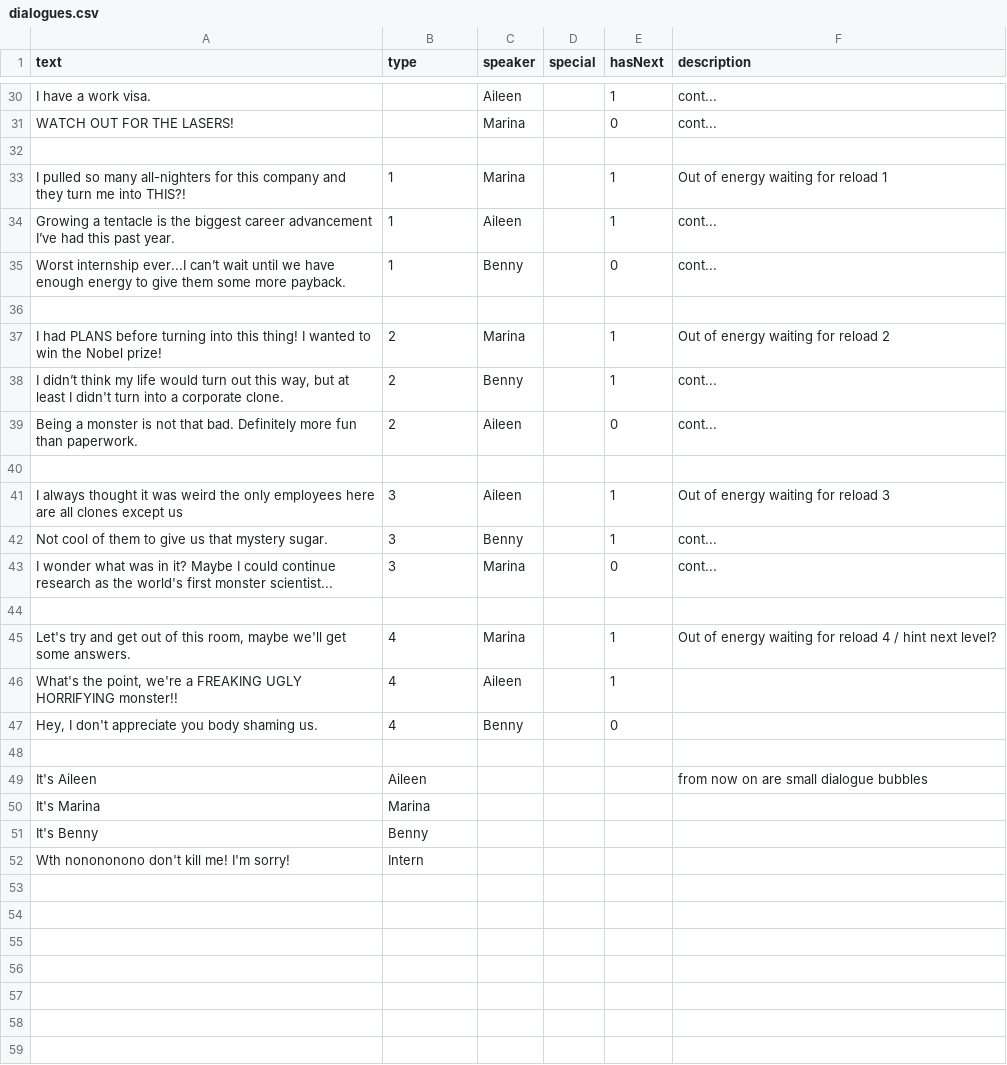
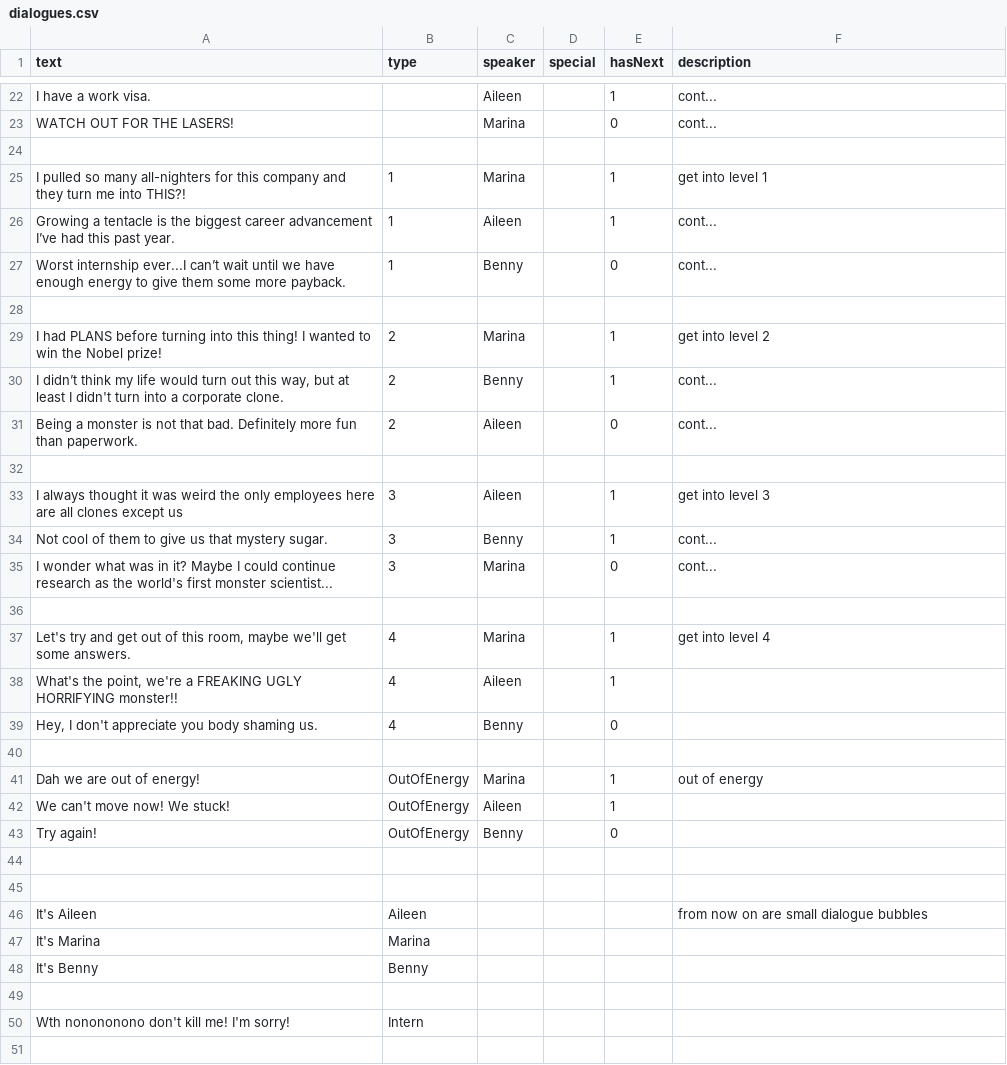
Before and after one commit to shshwdr/MysterySpore, a CSV file: Assets/Resources/csv/dialogues.csv, drawn as a sheet; only a part is shown, gaps mark what is left out; the diff covers the shown part only.

```diff
--- a/Assets/Resources/csv/dialogues.csv
+++ b/Assets/Resources/csv/dialogues.csv
@@ -32,3 +24,3 @@ WATCH OUT FOR THE LASERS!,,Marina,,0,cont...
 ,,,,,
-I pulled so many all-nighters for this company and they turn me into THIS?!,1,Marina,,1,Out of energy waiting for reload 1
+I pulled so many all-nighters for this company and they turn me into THIS?!,1,Marina,,1,get into level 1
 Growing a tentacle is the biggest career advancement I’ve had this past year.,1,Aileen,,1,cont...
@@ -36,3 +28,3 @@ Worst internship ever...I can’t wait until we have enough energy to give them
 ,,,,,
-I had PLANS before turning into this thing! I wanted to win the Nobel prize!,2,Marina,,1,Out of energy waiting for reload 2
+I had PLANS before turning into this thing! I wanted to win the Nobel prize!,2,Marina,,1,get into level 2
 "I didn’t think my life would turn out this way, but at least I didn't turn into a corporate clone.",2,Benny,,1,cont...
@@ -40,3 +32,3 @@ Being a monster is not that bad. Definitely more fun than paperwork.,2,Aileen,,0
 ,,,,,
-I always thought it was weird the only employees here are all clones except us,3,Aileen,,1,Out of energy waiting for reload 3
+I always thought it was weird the only employees here are all clones except us,3,Aileen,,1,get into level 3
 Not cool of them to give us that mystery sugar.,3,Benny,,1,cont...
@@ -44,5 +36,10 @@ I wonder what was in it? Maybe I could continue research as the world's first mo
 ,,,,,
-"Let's try and get out of this room, maybe we'll get some answers.",4,Marina,,1,Out of energy waiting for reload 4 / hint next level?
+"Let's try and get out of this room, maybe we'll get some answers.",4,Marina,,1,get into level 4
 "What's the point, we're a FREAKING UGLY HORRIFYING monster!!",4,Aileen,,1,
 "Hey, I don't appreciate you body shaming us.",4,Benny,,0,
+,,,,,
+Dah we are out of energy!,OutOfEnergy,Marina,,1,out of energy
+We can't move now! We stuck! ,OutOfEnergy,Aileen,,1,
+Try again!,OutOfEnergy,Benny,,0,
+,,,,,
 ,,,,,
@@ -51,2 +48,4 @@ It's Marina,Marina,,,,
 It's Benny,Benny,,,,
+,,,,,
 Wth nonononono don't kill me! I'm sorry!,Intern,,,,
+,,,,,
```
Also changed, not shown: 8 added rows and 8 removed rows elsewhere in this file, 1 other file.
